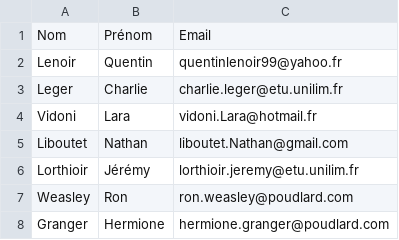
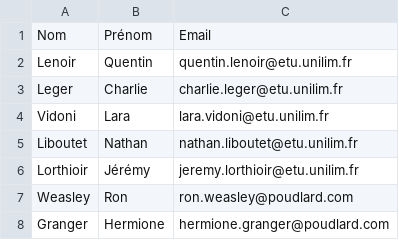
Before and after one commit to NathanLib/interaNotes, a CSV file: Documents/Eleves_2019.csv, drawn as a sheet.

Commit message:
modification du fichier eleve

```diff
--- a/Documents/Eleves_2019.csv
+++ b/Documents/Eleves_2019.csv
@@ -1,7 +1,7 @@
 "Nom	";Prénom;Email
-Lenoir;Quentin;quentinlenoir99@yahoo.fr
+Lenoir;Quentin;quentin.lenoir@etu.unilim.fr
 Leger;Charlie;charlie.leger@etu.unilim.fr
-Vidoni;Lara;vidoni.Lara@hotmail.fr
-Liboutet;Nathan;liboutet.Nathan@gmail.com
-Lorthioir;Jérémy;lorthioir.jeremy@etu.unilim.fr
+Vidoni;Lara;lara.vidoni@etu.unilim.fr
+Liboutet;Nathan;nathan.liboutet@etu.unilim.fr
+Lorthioir;Jérémy;jeremy.lorthioir@etu.unilim.fr
 Weasley;Ron;ron.weasley@poudlard.com
```
